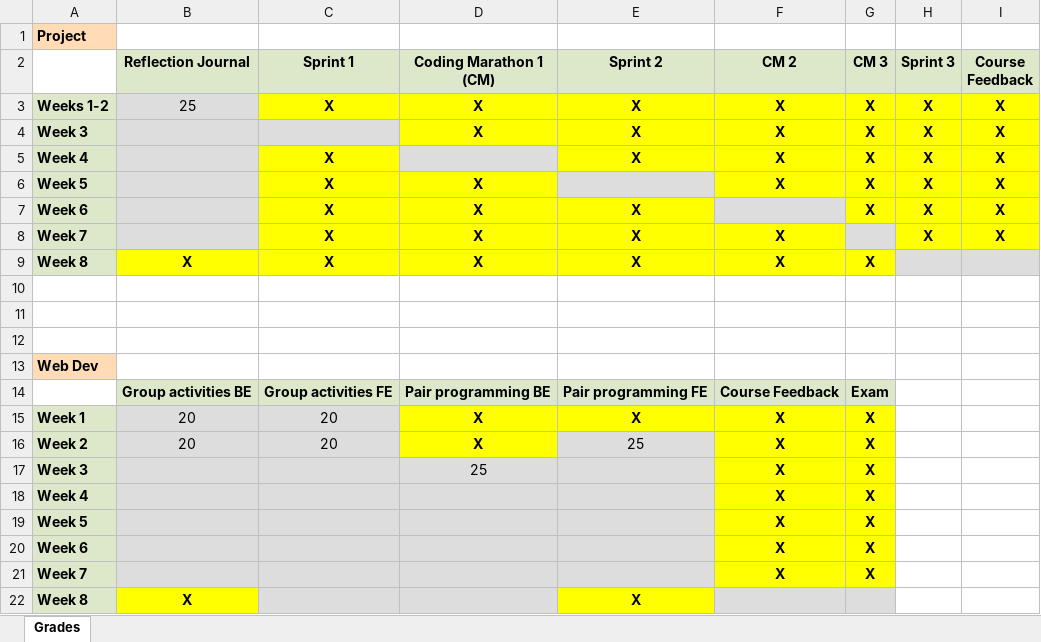
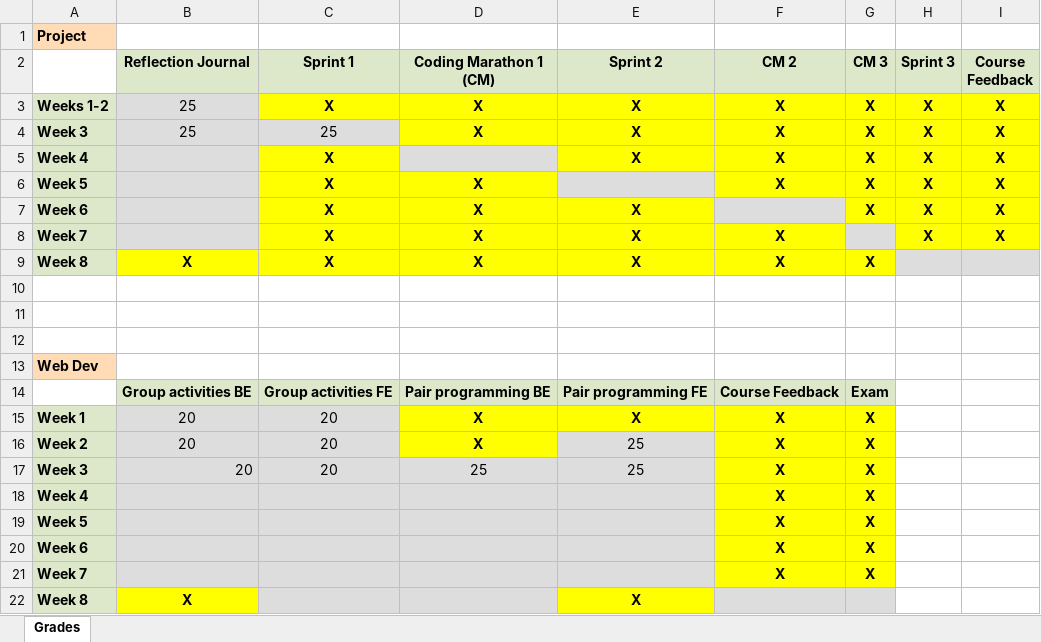
Before and after one commit to 0x6A4B/Metropolia, an Excel workbook: 2024_Syys/Web/self-assesment.xlsx, sheet Grades, drawn as a sheet; values as stored, in another font and other column widths than the file's, no borders; the diff names each change by its address in the sheet, - before the commit and + after, or states it on an @@ line.

```diff
--- a/2024_Syys/Web/self-assesment.xlsx (sheet Grades)
+++ b/2024_Syys/Web/self-assesment.xlsx (sheet Grades)
-B4 (Reflection Journal): (empty)
+B4 (Reflection Journal): 25
-C4 (Sprint 1): (empty)
+C4 (Sprint 1): 25
-B17 (Reflection Journal): (empty)
+B17 (Reflection Journal): 20
-C17 (Sprint 1): (empty)
+C17 (Sprint 1): 20
-E17 (Sprint 2): (empty)
+E17 (Sprint 2): 25
```
Also changed, not shown: 9 other files.
